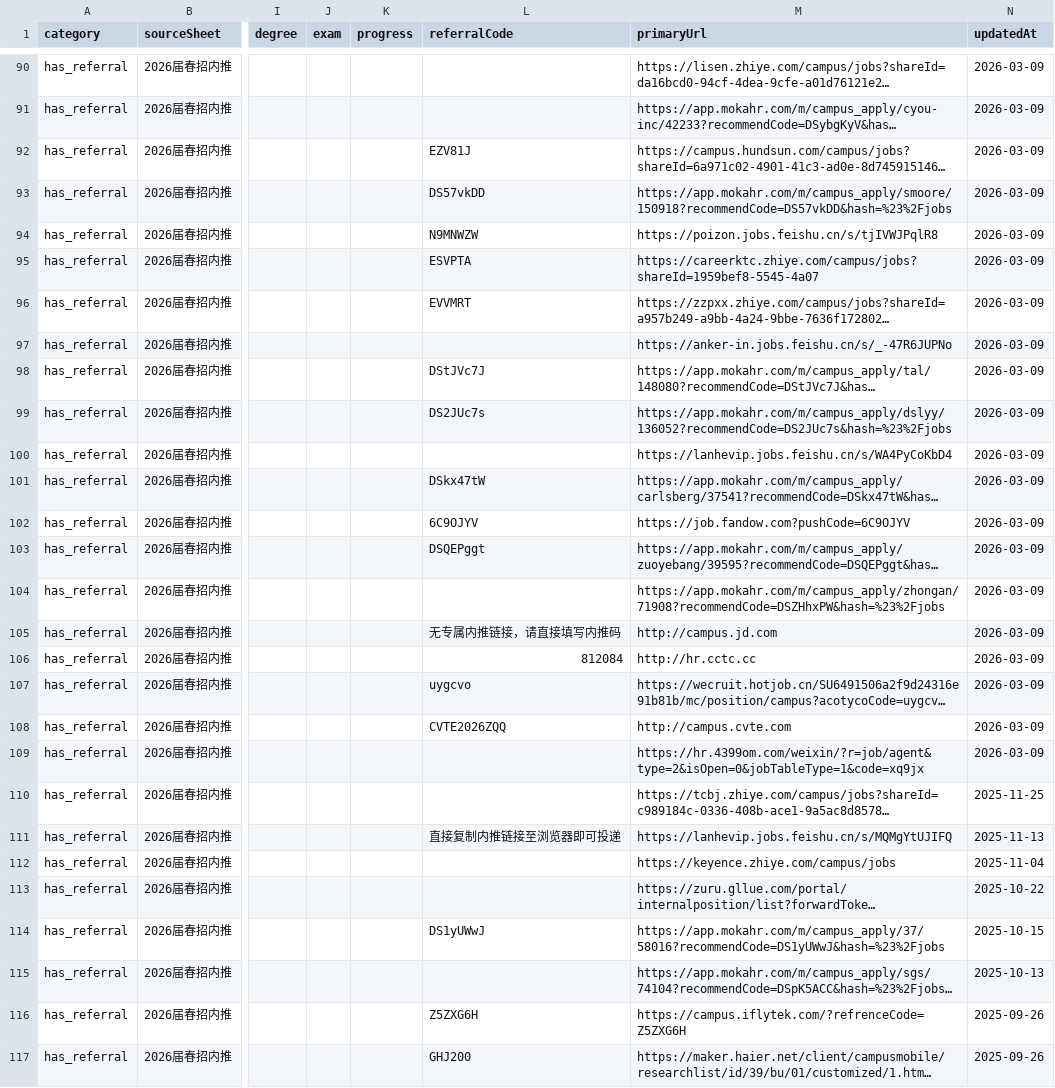
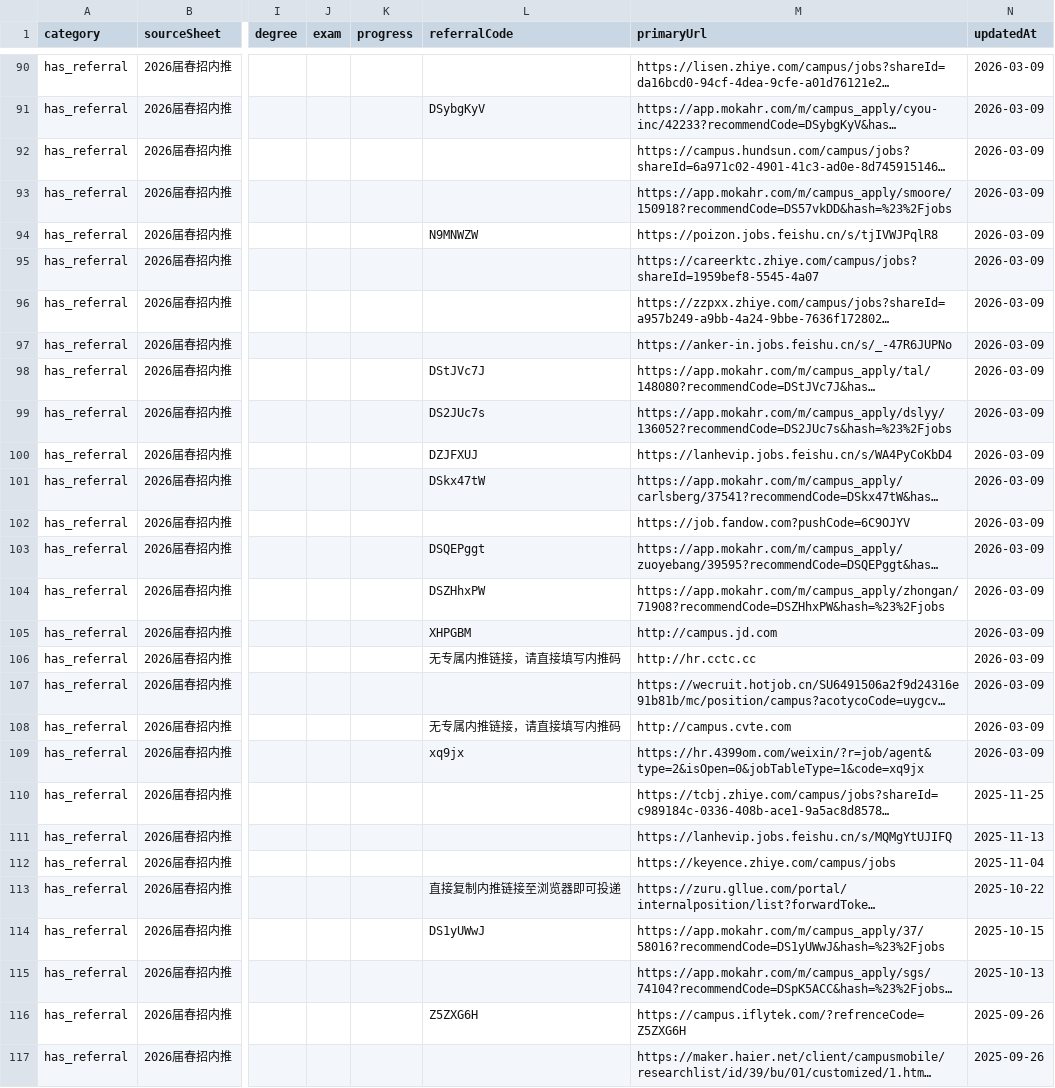
Before and after one commit to ChangMingChao/job-card-collection, a CSV file: jobs.csv, drawn as a sheet; only a part is shown, gaps mark what is left out; long unchanged cells end in …; the diff covers the shown part only; the diff names each change by its address in the sheet, - before the commit and + after, or states it on an @@ line.

```diff
--- a/jobs.csv
+++ b/jobs.csv
-L91 (referralCode): (empty)
+L91 (referralCode): DSybgKyV
-L92 (referralCode): EZV81J
+L92 (referralCode): (empty)
-L93 (referralCode): DS57vkDD
+L93 (referralCode): (empty)
-L95 (referralCode): ESVPTA
+L95 (referralCode): (empty)
-L96 (referralCode): EVVMRT
+L96 (referralCode): (empty)
-L100 (referralCode): (empty)
+L100 (referralCode): DZJFXUJ
-L102 (referralCode): 6C9OJYV
+L102 (referralCode): (empty)
-L104 (referralCode): (empty)
+L104 (referralCode): DSZHhxPW
-L105 (referralCode): 无专属内推链接，请直接填写内推码
+L105 (referralCode): XHPGBM
-L106 (referralCode): 812084
+L106 (referralCode): 无专属内推链接，请直接填写内推码
-L107 (referralCode): uygcvo
+L107 (referralCode): (empty)
-L108 (referralCode): CVTE2026ZQQ
+L108 (referralCode): 无专属内推链接，请直接填写内推码
-L109 (referralCode): (empty)
+L109 (referralCode): xq9jx
-L111 (referralCode): 直接复制内推链接至浏览器即可投递
+L111 (referralCode): (empty)
-L113 (referralCode): (empty)
+L113 (referralCode): 直接复制内推链接至浏览器即可投递
-L117 (referralCode): GHJ200
+L117 (referralCode): (empty)
```
Also changed, not shown: 48 edited cells elsewhere in this file, 1 other file.
